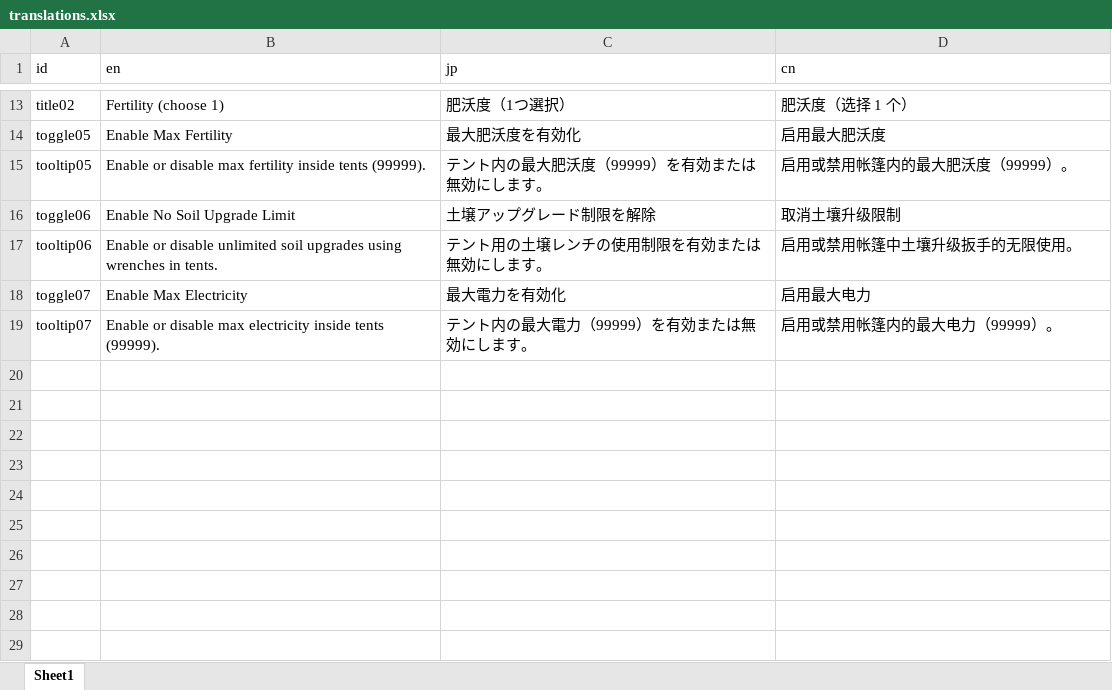
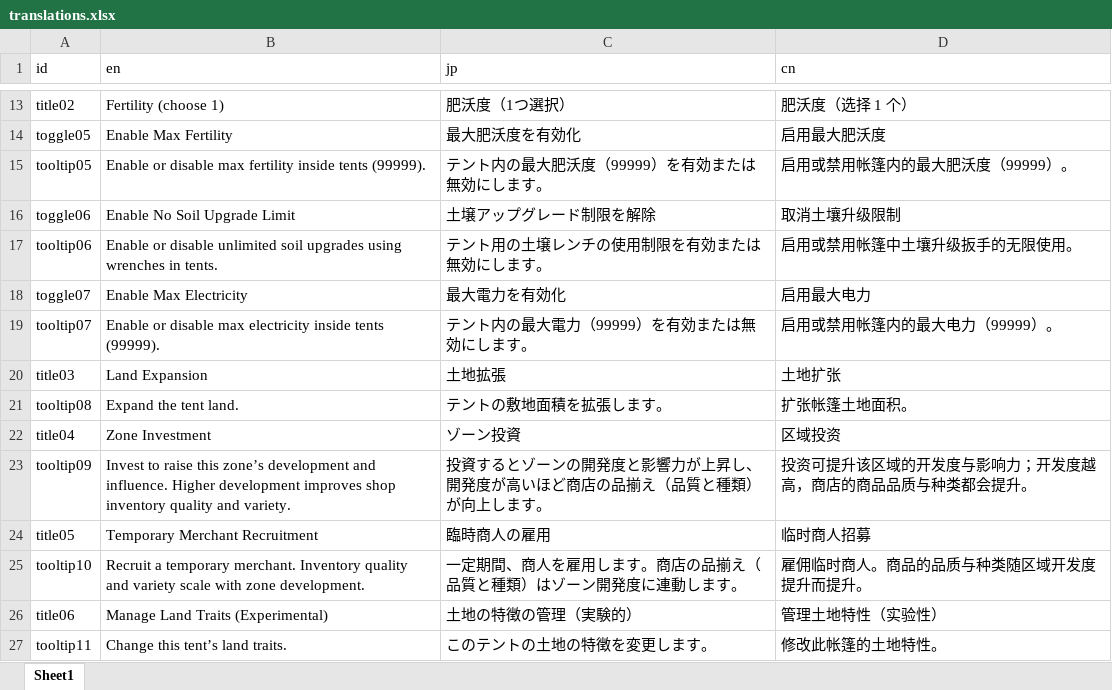
Before and after one commit to mlacanilao/NoTentRestrictions, an Excel workbook: translations.xlsx, sheet Sheet1, drawn as a sheet; only a part is shown, gaps mark what is left out; values as stored, in another font and other column widths than the file's, no borders; the diff names each change by its address in the sheet, - before the commit and + after, or states it on an @@ line.

Commit message:
Updated for EA 23.188 Stable. Added Config menu options: Land Expansion, Zone Investment, Temporary Merchant Recruitment, and Experimental Manage Land Traits.
EA 23.188 Stable に対応しました。Config メニューに機能を追加：土地拡張、ゾーン投資、臨時商人の雇用、そして【実験的】土地の特徴の管理。

现已更新至 EA 23.188 Stable。已在 Config 菜单新增功能：土地扩张、区域投资、临时商人招募，以及【实验性】管理土地特性。

```diff
--- a/translations.xlsx (sheet Sheet1)
+++ b/translations.xlsx (sheet Sheet1)
+row 20: title03 | Land Expansion | 土地拡張 | 土地扩张
+row 21: tooltip08 | Expand the tent land. | テントの敷地面積を拡張します。 | 扩张帐篷土地面积。
+row 22: title04 | Zone Investment | ゾーン投資 | 区域投资
+row 23: tooltip09 | Invest to raise this zone’s development and influence. Higher development improves shop inventory quality and variety. | 投資するとゾーンの開発度と影響力が上昇し、開発度が高いほど商店の品揃え（品質と種類）が向上します。 | 投资可提升该区域的开发度与影响力；开发度越高，商店的商品品质与种类都会提升。
+row 24: title05 | Temporary Merchant Recruitment | 臨時商人の雇用 | 临时商人招募
+row 25: tooltip10 | Recruit a temporary merchant. Inventory quality and variety scale with zone development. | 一定期間、商人を雇用します。商店の品揃え（品質と種類）はゾーン開発度に連動します。 | 雇佣临时商人。商品的品质与种类随区域开发度提升而提升。
+row 26: title06 | Manage Land Traits (Experimental) | 土地の特徴の管理（実験的） | 管理土地特性（实验性）
+row 27: tooltip11 | Change this tent’s land traits. | このテントの土地の特徴を変更します。 | 修改此帐篷的土地特性。
```
Also changed, not shown: 4 other files.
